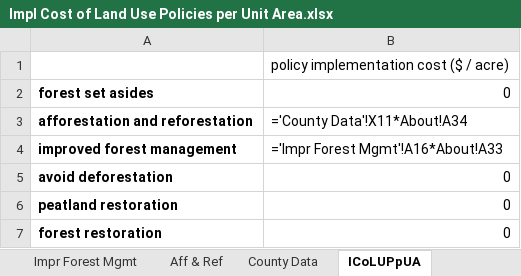
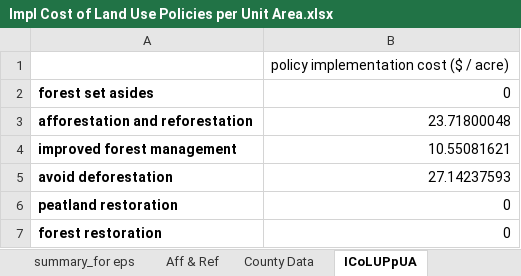
Before and after one commit to EnergyInnovation/eps-utah, an Excel workbook: InputData/land/ICoLUPpUA/Impl Cost of Land Use Policies per Unit Area.xlsx, sheet ICoLUPpUA, drawn as a sheet; values as stored, in another font and other column widths than the file's, no borders; formulas without a stored value are shown as written; the diff names each change by its address in the sheet, - before the commit and + after, or states it on an @@ line.

```diff
--- a/InputData/land/ICoLUPpUA/Impl Cost of Land Use Policies per Unit Area.xlsx (sheet ICoLUPpUA)
+++ b/InputData/land/ICoLUPpUA/Impl Cost of Land Use Policies per Unit Area.xlsx (sheet ICoLUPpUA)
+sheet tab: summary_for eps
-B3: ='County Data'!X11*About!A34
+B3: 23.71800048
-B4: ='Impr Forest Mgmt'!A16*About!A33
+B4: 10.55081621
-B5: 0
+B5: 27.14237593
```
Also changed, not shown: sheet County Data, sheet About, sheet Impr Forest Mgmt, sheet Aff & Ref, other sheet tabs, InputData/elec/BDPbES/BAU Dispatch Priority by Elec Source.xlsx, InputData/indst/BIFUbC/BAU Industrial Fuel Use before CCS.xlsx, 38 other files.
